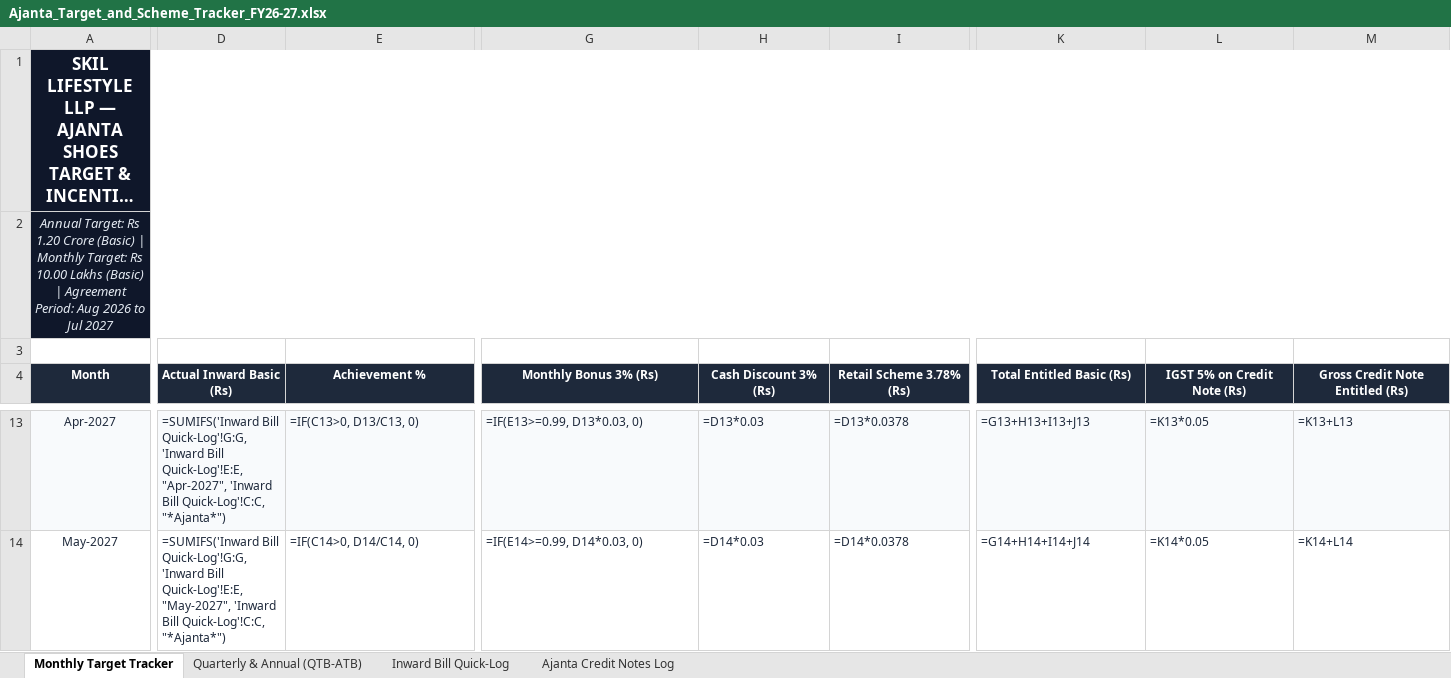
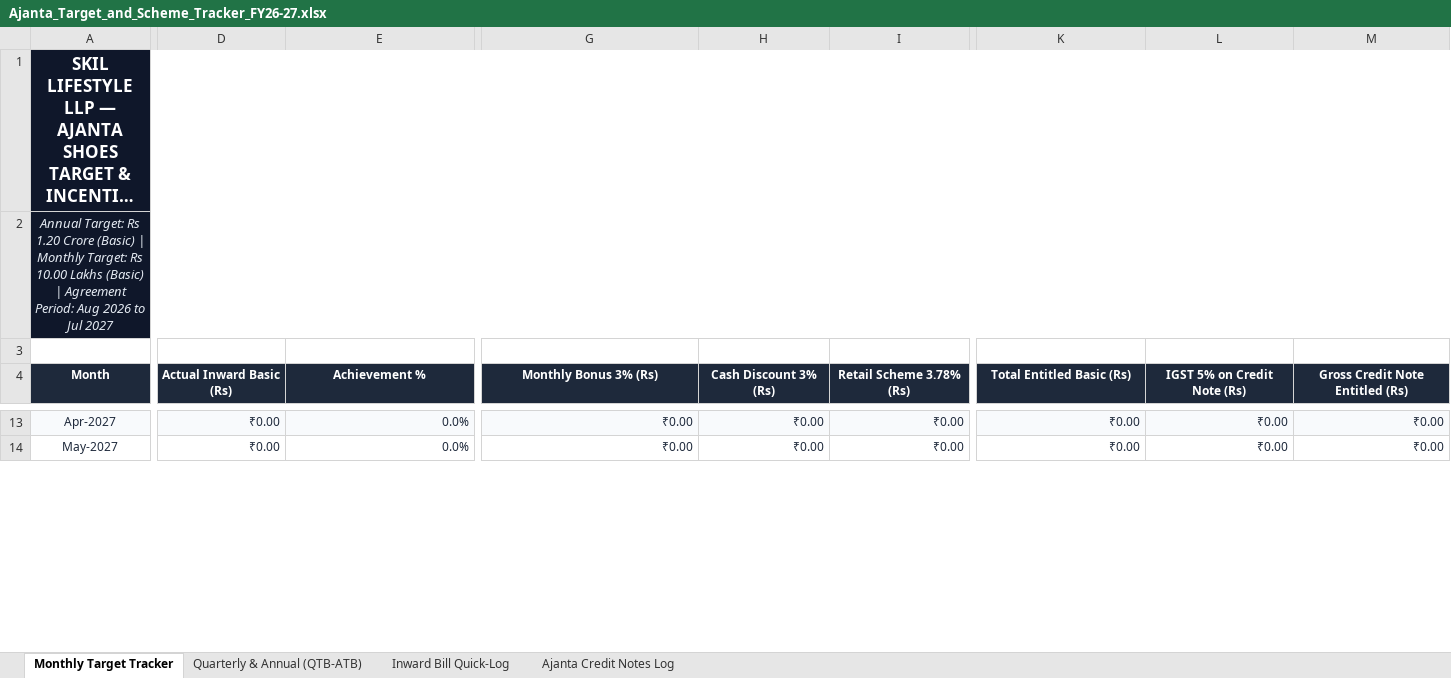
Before and after one commit to sahilsync07/skil-master, an Excel workbook: android-app/www/documents/ajanta/Ajanta_Target_and_Scheme_Tracker_FY26-27.xlsx, sheet Monthly Target Tracker, drawn as a sheet; only a part is shown, gaps mark what is left out; long unchanged cells end in …; values as stored, in another font and other column widths than the file's, no borders; formulas without a stored value are shown as written; the diff covers the shown part only; the diff names each change by its address in the sheet, - before the commit and + after, or states it on an @@ line.

```diff
--- a/android-app/www/documents/ajanta/Ajanta_Target_and_Scheme_Tracker_FY26-27.xlsx (sheet Monthly Target Tracker)
+++ b/android-app/www/documents/ajanta/Ajanta_Target_and_Scheme_Tracker_FY26-27.xlsx (sheet Monthly Target Tracker)
-D13:E14 alignment: left
+D13:E14 alignment: right
-D13 (Actual Inward Basic (Rs)): =SUMIFS('Inward Bill Quick-Log'!G:G, 'Inward Bill Quick-Log'!E:E, "Apr-2027", 'Inward Bill Quick-Log'!C:C, "*Ajanta*")
+D13 (Actual Inward Basic (Rs)): ₹0.00
-E13 (Achievement %): =IF(C13>0, D13/C13, 0)
+E13 (Achievement %): 0.0%
-G13:I14 alignment: left
+G13:I14 alignment: right
-G13 (Monthly Bonus 3% (Rs)): =IF(E13>=0.99, D13*0.03, 0)
+G13 (Monthly Bonus 3% (Rs)): ₹0.00
-H13 (Cash Discount 3% (Rs)): =D13*0.03
+H13 (Cash Discount 3% (Rs)): ₹0.00
-I13 (Retail Scheme 3.78% (Rs)): =D13*0.0378
+I13 (Retail Scheme 3.78% (Rs)): ₹0.00
-K13:M14 alignment: left
+K13:M14 alignment: right
-K13 (Total Entitled Basic (Rs)): =G13+H13+I13+J13
+K13 (Total Entitled Basic (Rs)): ₹0.00
-L13 (IGST 5% on Credit Note (Rs)): =K13*0.05
+L13 (IGST 5% on Credit Note (Rs)): ₹0.00
-M13 (Gross Credit Note Entitled (Rs)): =K13+L13
+M13 (Gross Credit Note Entitled (Rs)): ₹0.00
-D14 (Actual Inward Basic (Rs)): =SUMIFS('Inward Bill Quick-Log'!G:G, 'Inward Bill Quick-Log'!E:E, "May-2027", 'Inward Bill Quick-Log'!C:C, "*Ajanta*")
+D14 (Actual Inward Basic (Rs)): ₹0.00
-E14 (Achievement %): =IF(C14>0, D14/C14, 0)
+E14 (Achievement %): 0.0%
-G14 (Monthly Bonus 3% (Rs)): =IF(E14>=0.99, D14*0.03, 0)
+G14 (Monthly Bonus 3% (Rs)): ₹0.00
-H14 (Cash Discount 3% (Rs)): =D14*0.03
+H14 (Cash Discount 3% (Rs)): ₹0.00
-I14 (Retail Scheme 3.78% (Rs)): =D14*0.0378
+I14 (Retail Scheme 3.78% (Rs)): ₹0.00
-K14 (Total Entitled Basic (Rs)): =G14+H14+I14+J14
+K14 (Total Entitled Basic (Rs)): ₹0.00
-L14 (IGST 5% on Credit Note (Rs)): =K14*0.05
+L14 (IGST 5% on Credit Note (Rs)): ₹0.00
-M14 (Gross Credit Note Entitled (Rs)): =K14+L14
+M14 (Gross Credit Note Entitled (Rs)): ₹0.00
```
Also changed, not shown: 129 edited cells and cell formats elsewhere in this sheet, sheet Quarterly & Annual (QTB-ATB), sheet Ajanta Credit Notes Log, sheet Inward Bill Quick-Log, Ajanta_Target_and_Scheme_Tracker_FY26-27.xlsx, sync-engine/public/documents/ajanta/Ajanta_Target_and_Scheme_Tracker_FY26-27.xlsx.
